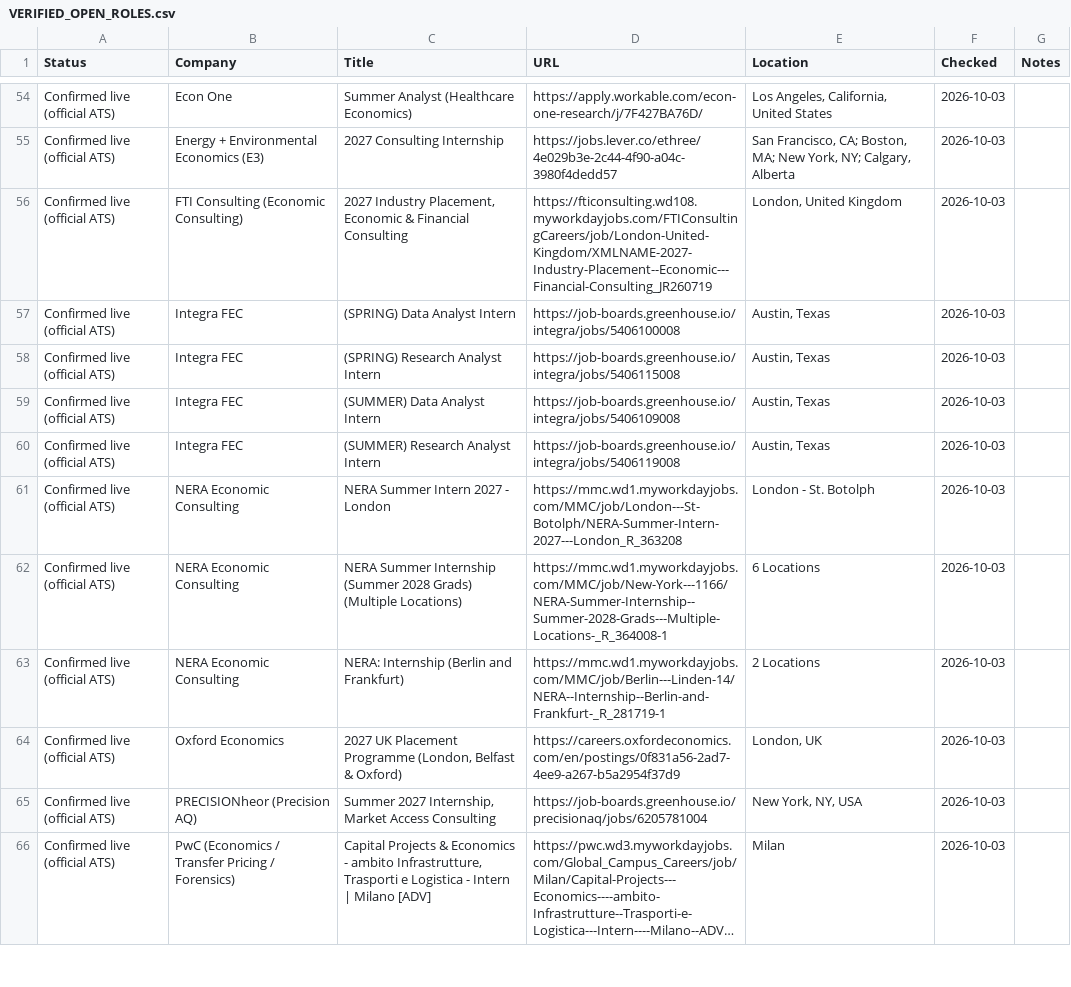
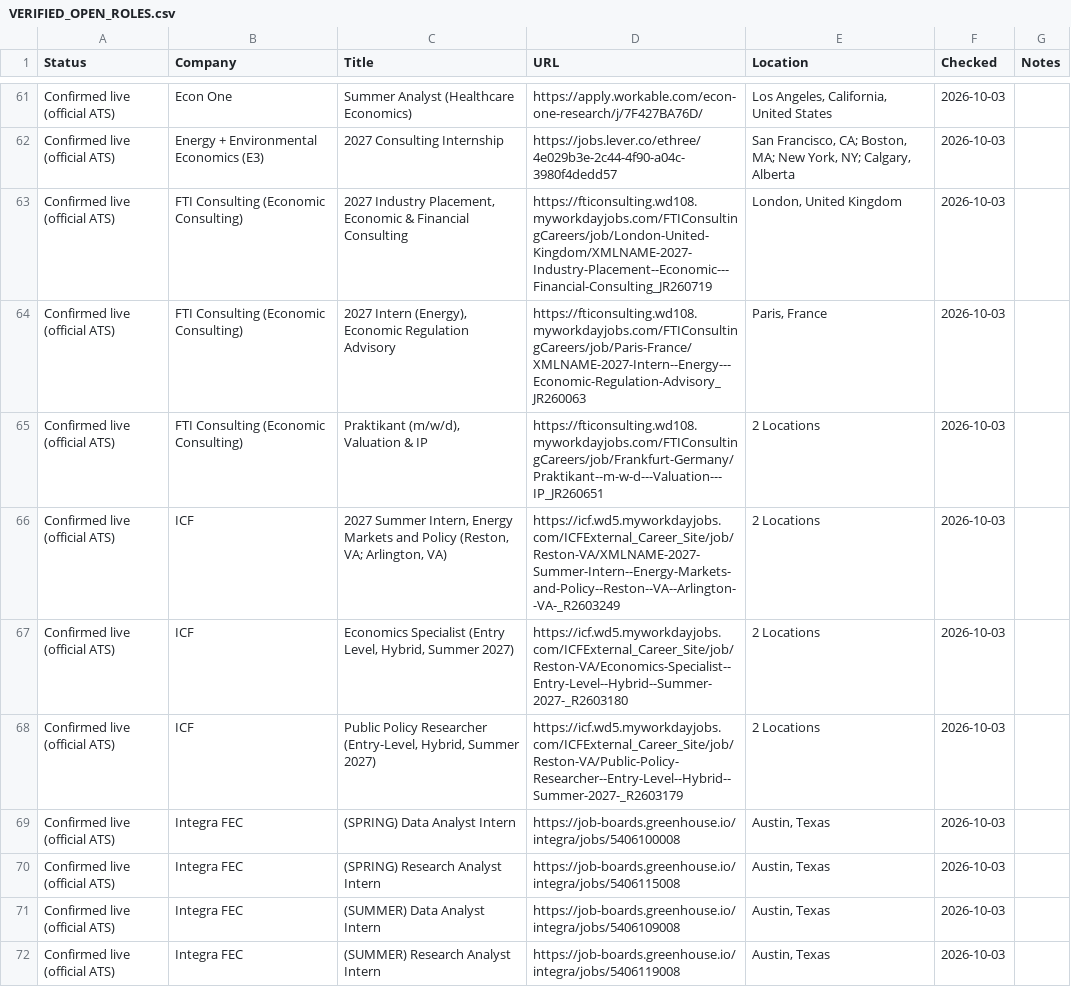
Before and after one commit to Jiang6082/ECS, a CSV file: reports/VERIFIED_OPEN_ROLES.csv, drawn as a sheet; only a part is shown, gaps mark what is left out; the shorter side is filled out with more unchanged rows; long unchanged cells end in …; the diff covers the shown part only; the diff names each change by its address in the sheet, - before the commit and + after, or states it on an @@ line.

```diff
--- a/reports/VERIFIED_OPEN_ROLES.csv
+++ b/reports/VERIFIED_OPEN_ROLES.csv
+row 64: Confirmed live (official ATS) | FTI Consulting (Economic Consulting) | 2027 Intern (Energy), Economic Regulation Advisory | https://fticonsulting.wd108.myworkdayjobs.com/FTIConsultingCareers/job/Paris-France/XMLNAME-2027-Intern--Energy---Economic-Regulation-Advisory_JR260063 | Paris, France | 2026-10-03
+row 65: Confirmed live (official ATS) | FTI Consulting (Economic Consulting) | Praktikant (m/w/d), Valuation & IP | https://fticonsulting.wd108.myworkdayjobs.com/FTIConsultingCareers/job/Frankfurt-Germany/Praktikant--m-w-d---Valuation---IP_JR260651 | 2 Locations | 2026-10-03
+row 66: Confirmed live (official ATS) | ICF | 2027 Summer Intern, Energy Markets and Policy (Reston, VA; Arlington, VA) | https://icf.wd5.myworkdayjobs.com/ICFExternal_Career_Site/job/Reston-VA/XMLNAME-2027-Summer-Intern--Energy-Markets-and-Policy--Reston--VA--Arlington--VA-_R2603249 | 2 Locations | 2026-10-03
+row 67: Confirmed live (official ATS) | ICF | Economics Specialist (Entry Level, Hybrid, Summer 2027) | https://icf.wd5.myworkdayjobs.com/ICFExternal_Career_Site/job/Reston-VA/Economics-Specialist--Entry-Level--Hybrid--Summer-2027-_R2603180 | 2 Locations | 2026-10-03
+row 68: Confirmed live (official ATS) | ICF | Public Policy Researcher (Entry-Level, Hybrid, Summer 2027) | https://icf.wd5.myworkdayjobs.com/ICFExternal_Career_Site/job/Reston-VA/Public-Policy-Researcher--Entry-Level--Hybrid--Summer-2027-_R2603179 | 2 Locations | 2026-10-03
```
Also changed, not shown: 8 added rows, 1 removed row and 12 edited cells elsewhere in this file, reports/econ_internship_roles_scan_v2.csv, 21 other files.
